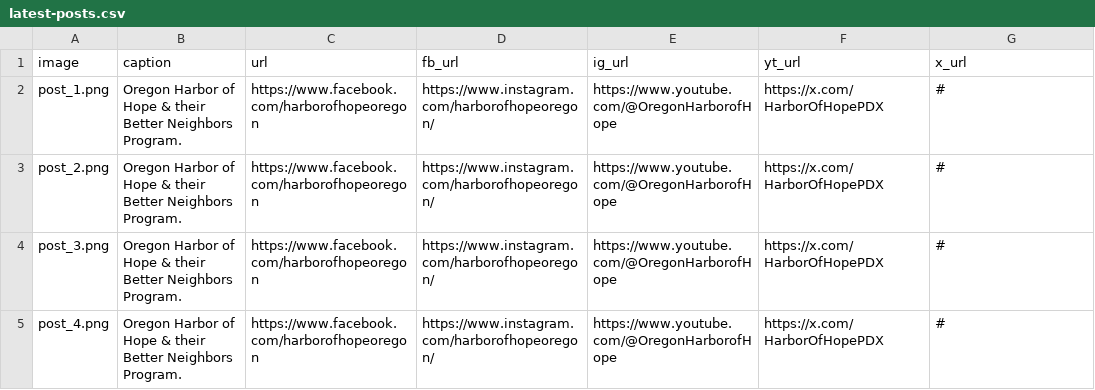
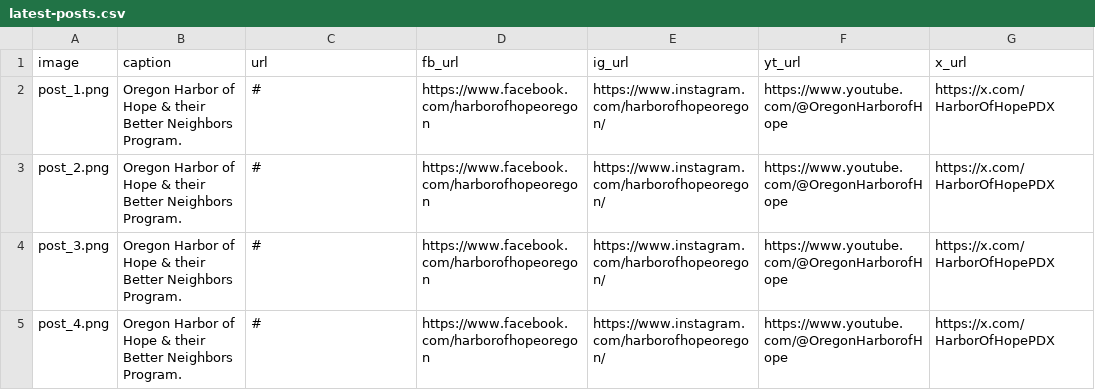
Before and after one commit to nickmccarty/OHOH-landing-page-demo, a CSV file: static/data/latest-posts.csv, drawn as a sheet.

Commit message:
Update latest-posts.csv

```diff
--- a/static/data/latest-posts.csv
+++ b/static/data/latest-posts.csv
@@ -1,5 +1,5 @@
 image,caption,url,fb_url,ig_url,yt_url,x_url
-post_1.png,Oregon Harbor of Hope & their Better Neighbors Program. ,https://www.facebook.com/harborofhopeoregon,https://www.instagram.com/harborofhopeoregon/,https://www.youtube.com/@OregonHarborofHope,https://x.com/HarborOfHopePDX,#
-post_2.png,Oregon Harbor of Hope & their Better Neighbors Program. ,https://www.facebook.com/harborofhopeoregon,https://www.instagram.com/harborofhopeoregon/,https://www.youtube.com/@OregonHarborofHope,https://x.com/HarborOfHopePDX,#
-post_3.png,Oregon Harbor of Hope & their Better Neighbors Program. ,https://www.facebook.com/harborofhopeoregon,https://www.instagram.com/harborofhopeoregon/,https://www.youtube.com/@OregonHarborofHope,https://x.com/HarborOfHopePDX,#
-post_4.png,Oregon Harbor of Hope & their Better Neighbors Program. ,https://www.facebook.com/harborofhopeoregon,https://www.instagram.com/harborofhopeoregon/,https://www.youtube.com/@OregonHarborofHope,https://x.com/HarborOfHopePDX,#
+post_1.png,Oregon Harbor of Hope & their Better Neighbors Program.,# ,https://www.facebook.com/harborofhopeoregon,https://www.instagram.com/harborofhopeoregon/,https://www.youtube.com/@OregonHarborofHope,https://x.com/HarborOfHopePDX
+post_2.png,Oregon Harbor of Hope & their Better Neighbors Program.,# ,https://www.facebook.com/harborofhopeoregon,https://www.instagram.com/harborofhopeoregon/,https://www.youtube.com/@OregonHarborofHope,https://x.com/HarborOfHopePDX
+post_3.png,Oregon Harbor of Hope & their Better Neighbors Program.,# ,https://www.facebook.com/harborofhopeoregon,https://www.instagram.com/harborofhopeoregon/,https://www.youtube.com/@OregonHarborofHope,https://x.com/HarborOfHopePDX
+post_4.png,Oregon Harbor of Hope & their Better Neighbors Program.,# ,https://www.facebook.com/harborofhopeoregon,https://www.instagram.com/harborofhopeoregon/,https://www.youtube.com/@OregonHarborofHope,https://x.com/HarborOfHopePDX
```
